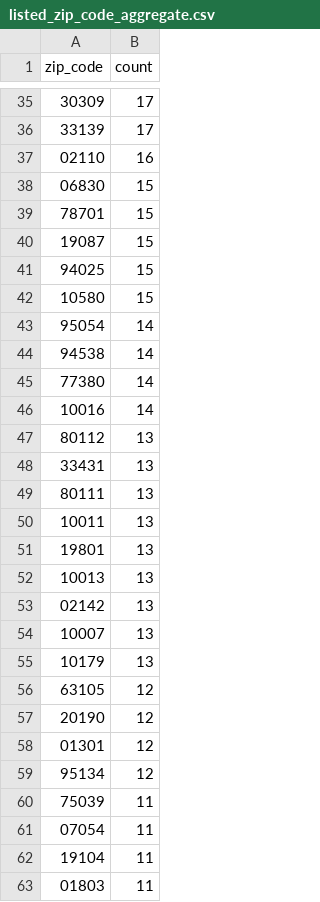
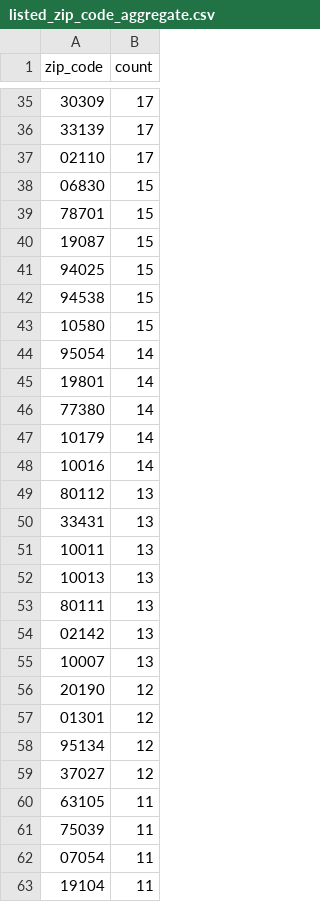
Before and after one commit to john-friedman/datamule-indicators, a CSV file: data/filer_metadata/listed_zip_code_aggregate.csv, drawn as a sheet; only a part is shown, gaps mark what is left out; the shorter side is filled out with more unchanged rows; the diff covers the shown part only.

```diff
--- a/data/filer_metadata/listed_zip_code_aggregate.csv
+++ b/data/filer_metadata/listed_zip_code_aggregate.csv
@@ -36,3 +36,3 @@
 "33139","17"
-"02110","16"
+"02110","17"
 "06830","15"
@@ -41,6 +41,8 @@
 "94025","15"
+"94538","15"
 "10580","15"
 "95054","14"
-"94538","14"
+"19801","14"
 "77380","14"
+"10179","14"
 "10016","14"
@@ -48,10 +50,7 @@
 "33431","13"
-"80111","13"
 "10011","13"
-"19801","13"
 "10013","13"
+"80111","13"
 "02142","13"
 "10007","13"
-"10179","13"
-"63105","12"
 "20190","12"
@@ -59,2 +58,4 @@
 "95134","12"
+"37027","12"
+"63105","11"
 "75039","11"
```
Also changed, not shown: 31 added rows, 38 removed rows and 7 edited cells elsewhere in this file, data/filer_metadata/listed_business_city_aggregate.csv, data/filer_metadata/unlisted_business_city_aggregate.csv, 24 other files.
